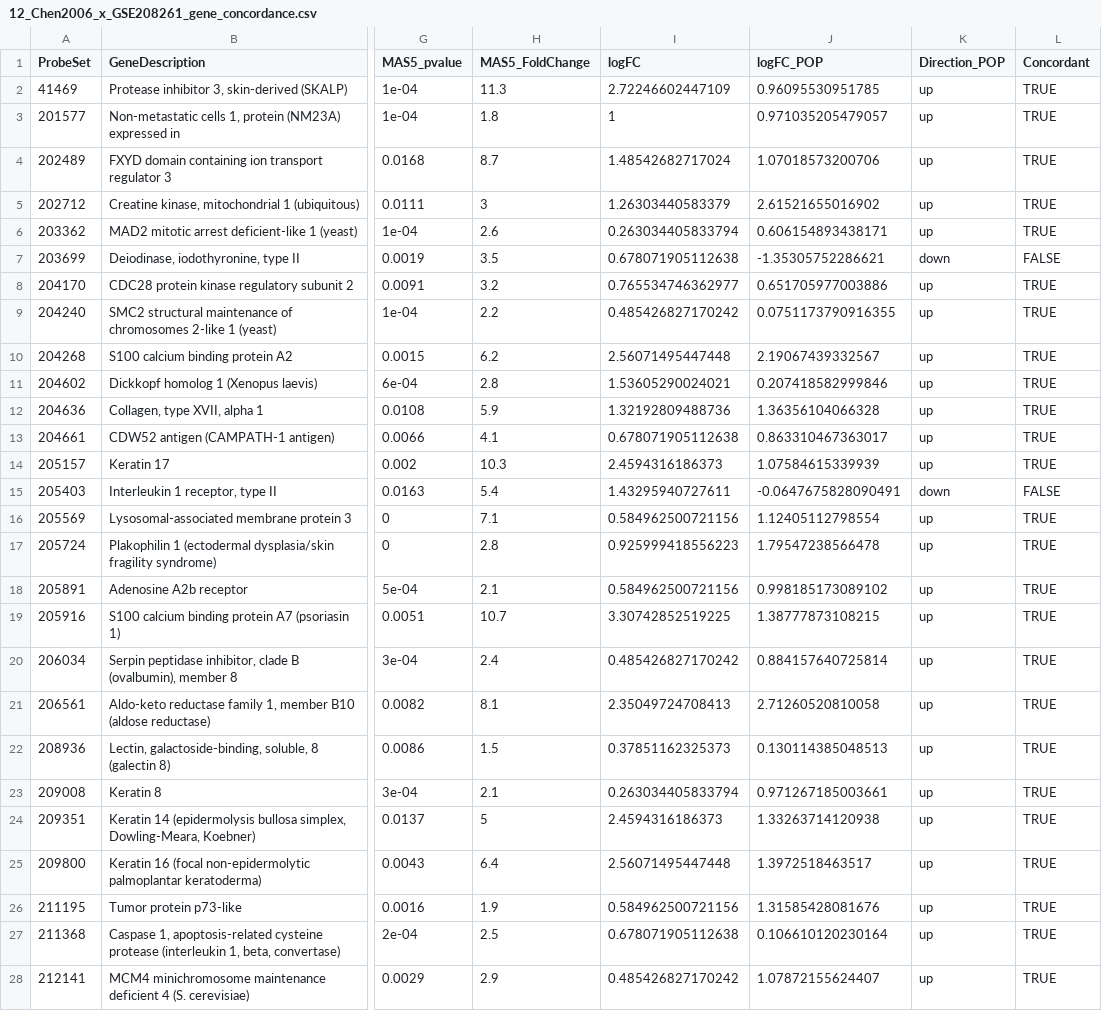
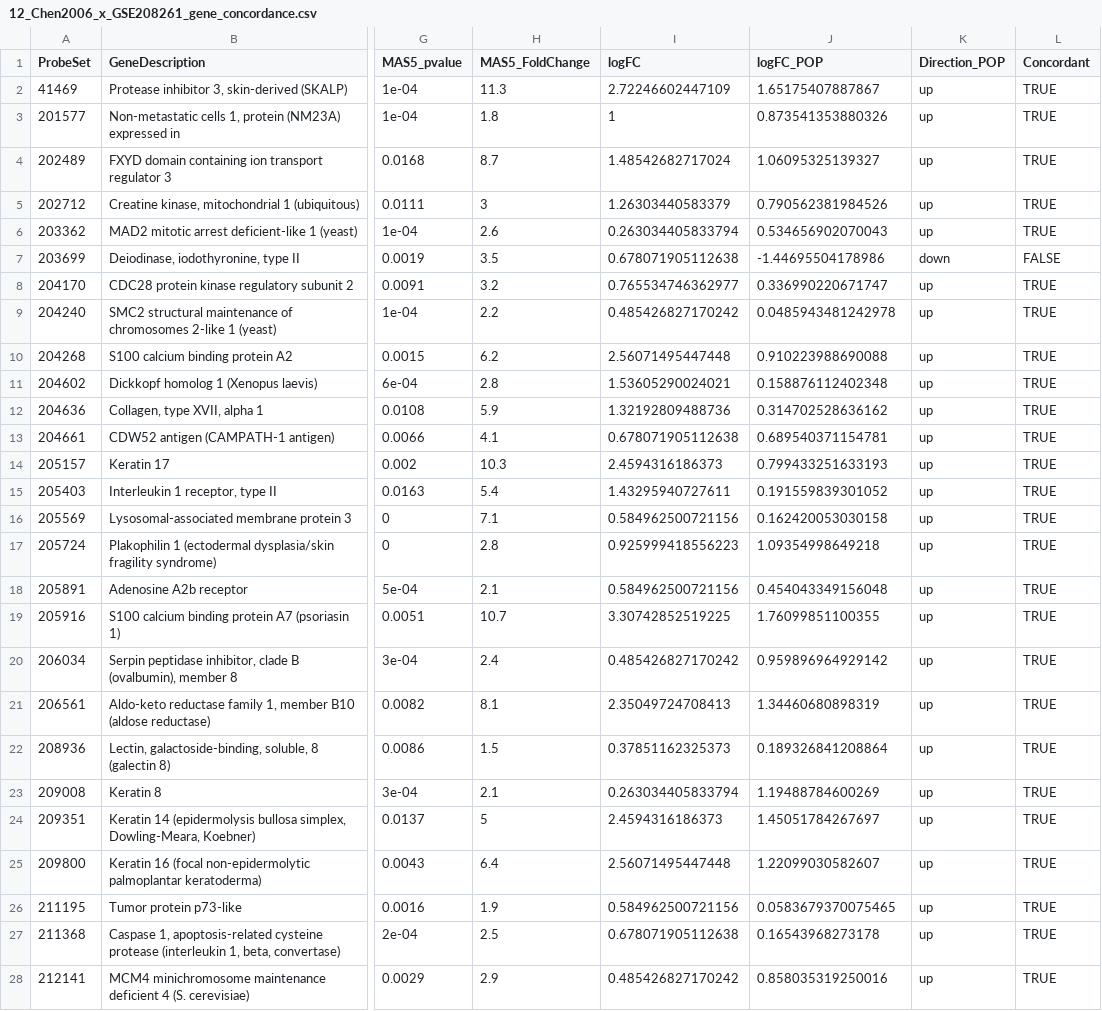
Before and after one commit to neidyelisa-ctrl/Gynecology, a CSV file: POP_SUI_DEG_GSEA_EN/results/12_Chen2006_x_GSE208261_gene_concordance.csv, drawn as a sheet; only a part is shown, gaps mark what is left out; the diff covers the shown part only; the diff names each change by its address in the sheet, - before the commit and + after, or states it on an @@ line.

```diff
--- a/POP_SUI_DEG_GSEA_EN/results/12_Chen2006_x_GSE208261_gene_concordance.csv
+++ b/POP_SUI_DEG_GSEA_EN/results/12_Chen2006_x_GSE208261_gene_concordance.csv
-J2 (logFC_POP): 0.96095530951785
+J2 (logFC_POP): 1.65175407887867
-J3 (logFC_POP): 0.971035205479057
+J3 (logFC_POP): 0.873541353880326
-J4 (logFC_POP): 1.07018573200706
+J4 (logFC_POP): 1.06095325139327
-J5 (logFC_POP): 2.61521655016902
+J5 (logFC_POP): 0.790562381984526
-J6 (logFC_POP): 0.606154893438171
+J6 (logFC_POP): 0.534656902070043
-J7 (logFC_POP): -1.35305752286621
+J7 (logFC_POP): -1.44695504178986
-J8 (logFC_POP): 0.651705977003886
+J8 (logFC_POP): 0.336990220671747
-J9 (logFC_POP): 0.0751173790916355
+J9 (logFC_POP): 0.0485943481242978
-J10 (logFC_POP): 2.19067439332567
+J10 (logFC_POP): 0.910223988690088
-J11 (logFC_POP): 0.207418582999846
+J11 (logFC_POP): 0.158876112402348
-J12 (logFC_POP): 1.36356104066328
+J12 (logFC_POP): 0.314702528636162
-J13 (logFC_POP): 0.863310467363017
+J13 (logFC_POP): 0.689540371154781
-J14 (logFC_POP): 1.07584615339939
+J14 (logFC_POP): 0.799433251633193
-J15 (logFC_POP): -0.0647675828090491
+J15 (logFC_POP): 0.191559839301052
-K15 (Direction_POP): down
+K15 (Direction_POP): up
-L15 (Concordant): FALSE
+L15 (Concordant): TRUE
-J16 (logFC_POP): 1.12405112798554
+J16 (logFC_POP): 0.162420053030158
-J17 (logFC_POP): 1.79547238566478
+J17 (logFC_POP): 1.09354998649218
-J18 (logFC_POP): 0.998185173089102
+J18 (logFC_POP): 0.454043349156048
-J19 (logFC_POP): 1.38777873108215
+J19 (logFC_POP): 1.76099851100355
-J20 (logFC_POP): 0.884157640725814
+J20 (logFC_POP): 0.959896964929142
-J21 (logFC_POP): 2.71260520810058
+J21 (logFC_POP): 1.34460680898319
-J22 (logFC_POP): 0.130114385048513
+J22 (logFC_POP): 0.189326841208864
-J23 (logFC_POP): 0.971267185003661
+J23 (logFC_POP): 1.19488784600269
-J24 (logFC_POP): 1.33263714120938
+J24 (logFC_POP): 1.45051784267697
-J25 (logFC_POP): 1.3972518463517
+J25 (logFC_POP): 1.22099030582607
-J26 (logFC_POP): 1.31585428081676
+J26 (logFC_POP): 0.0583679370075465
-J27 (logFC_POP): 0.106610120230164
+J27 (logFC_POP): 0.16543968273178
-J28 (logFC_POP): 1.07872155624407
+J28 (logFC_POP): 0.858035319250016
```
Also changed, not shown: 34 edited cells elsewhere in this file, POP_SUI_DEG_GSEA_EN/results/08_shared_pathways_gene_direction_table.csv, 10 other files.
